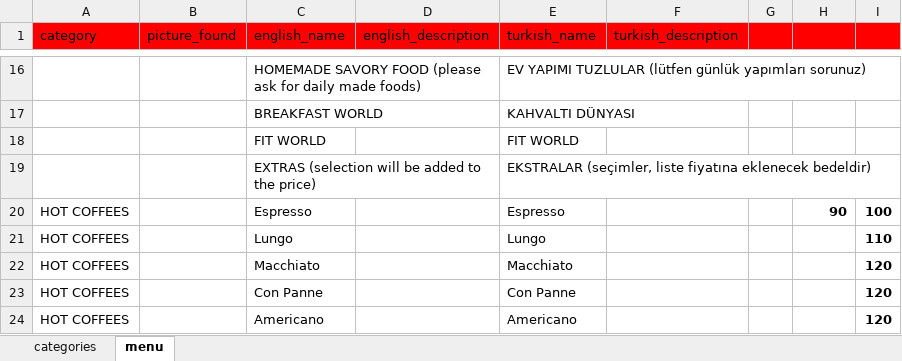
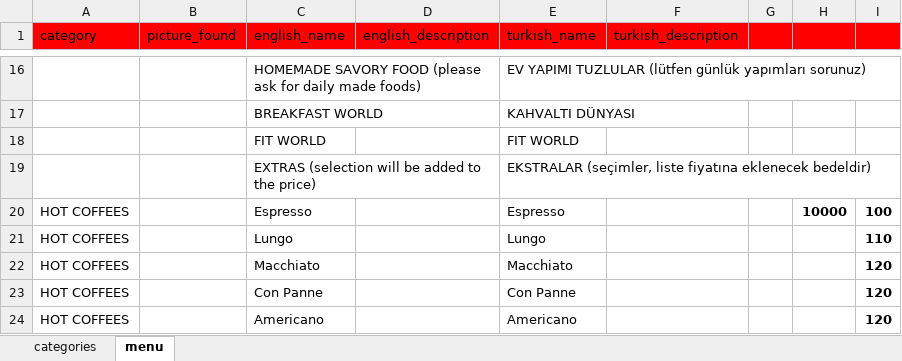
Before and after one commit to NekirTech/benefi, an Excel workbook: helper_skripts/menu_converter/google_menu.xlsx, sheet menu, drawn as a sheet; only a part is shown, gaps mark what is left out; values as stored, in another font and other column widths than the file's, no borders; charts and pictures not drawn; the diff names each change by its address in the sheet, - before the commit and + after, or states it on an @@ line.

```diff
--- a/helper_skripts/menu_converter/google_menu.xlsx (sheet menu)
+++ b/helper_skripts/menu_converter/google_menu.xlsx (sheet menu)
-H20: 90
+H20: 10000
```
Also changed, not shown: 1 other file.
